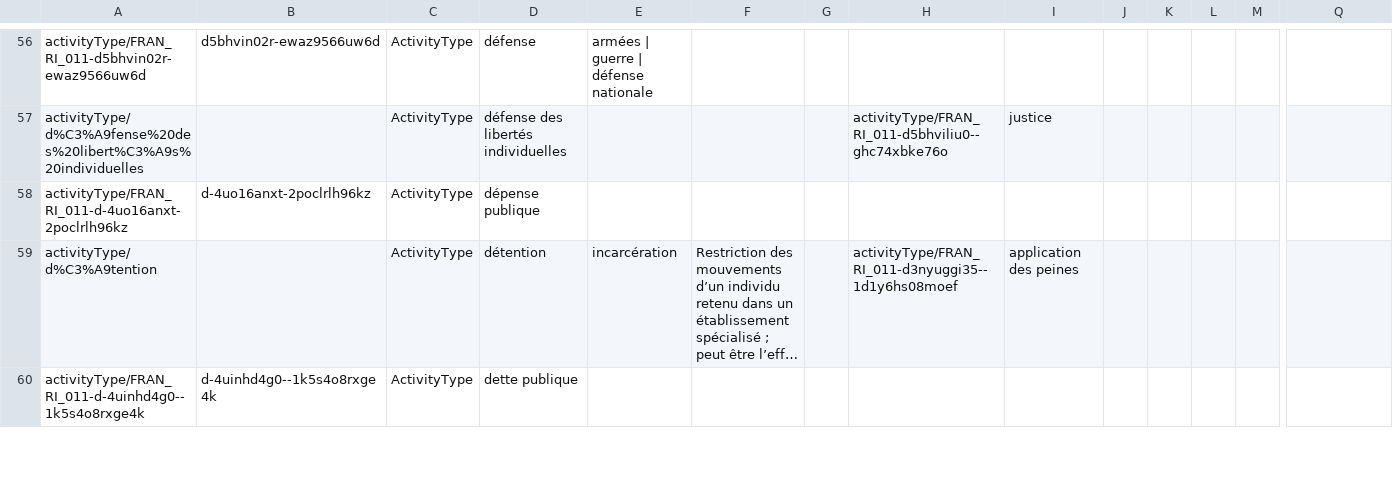
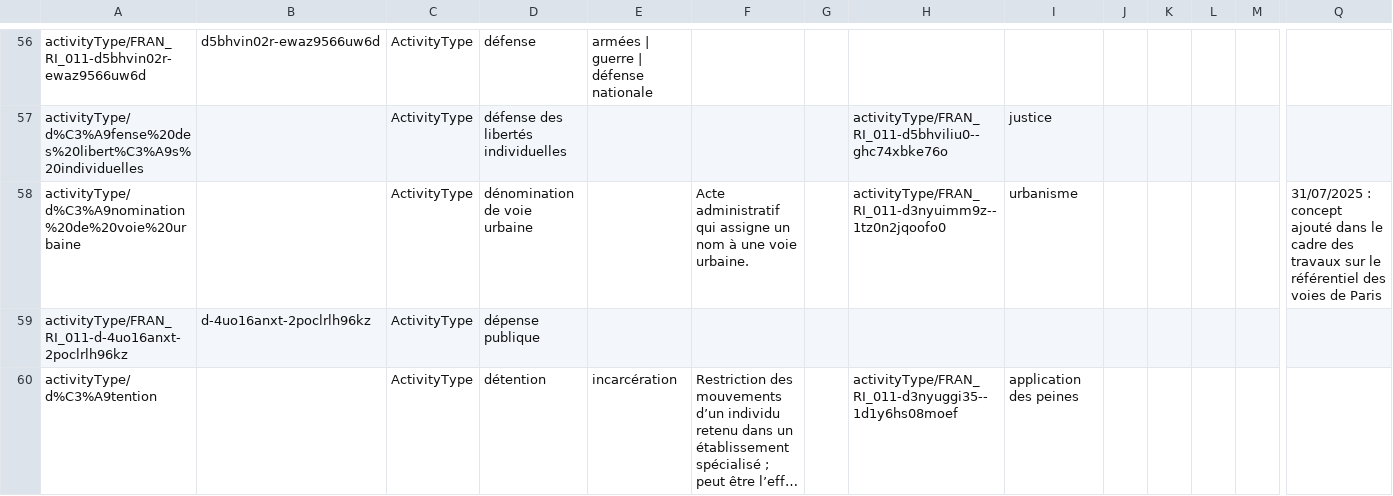
Before and after one commit to ArchivesNationalesFR/Referentiels, a CSV file: concepts/csv/FRAN_RI_011_activityTypes.csv, drawn as a sheet; only a part is shown, gaps mark what is left out; the shorter side is filled out with more unchanged rows; long unchanged cells end in …; rows hold the shown columns only; the diff covers the shown part only; the diff names each change by its address in the sheet, - before the commit and + after, or states it on an @@ line.

```diff
--- a/concepts/csv/FRAN_RI_011_activityTypes.csv
+++ b/concepts/csv/FRAN_RI_011_activityTypes.csv
+row 58: activityType/d%C3%A9nomination%20de%20voie%20urbaine |  | ActivityType | dénomination de voie urbaine |  | Acte administratif qui assigne un nom à une voie urbaine. |  | activityType/FRAN_RI_011-d3nyuimm9z--1tz0n2jqoofo0 | urbanisme |  |  |  |  | 31/07/2025 : concept ajouté dans le cadre des travaux sur le référentiel des voies de Paris
```
Also changed, not shown: 1 edited cell elsewhere in this file, concepts/csv/FRAN_placeTypes.csv, 2 other files.
